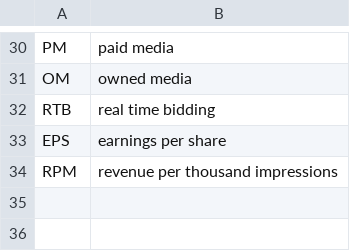
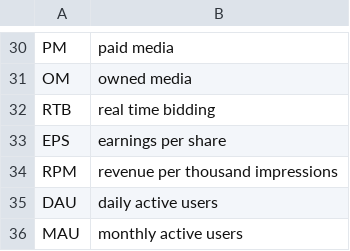
Before and after one commit to vitalizzare/online_marketing_abbr, a CSV file: abbr.csv, drawn as a sheet; only a part is shown, gaps mark what is left out.

Commit message:
update abbr.csv with DAU MAU

```diff
--- a/abbr.csv
+++ b/abbr.csv
@@ -34 +34,3 @@ EPS,earnings per share
 RPM,revenue per thousand impressions
+DAU,daily active users
+MAU,monthly active users
```
